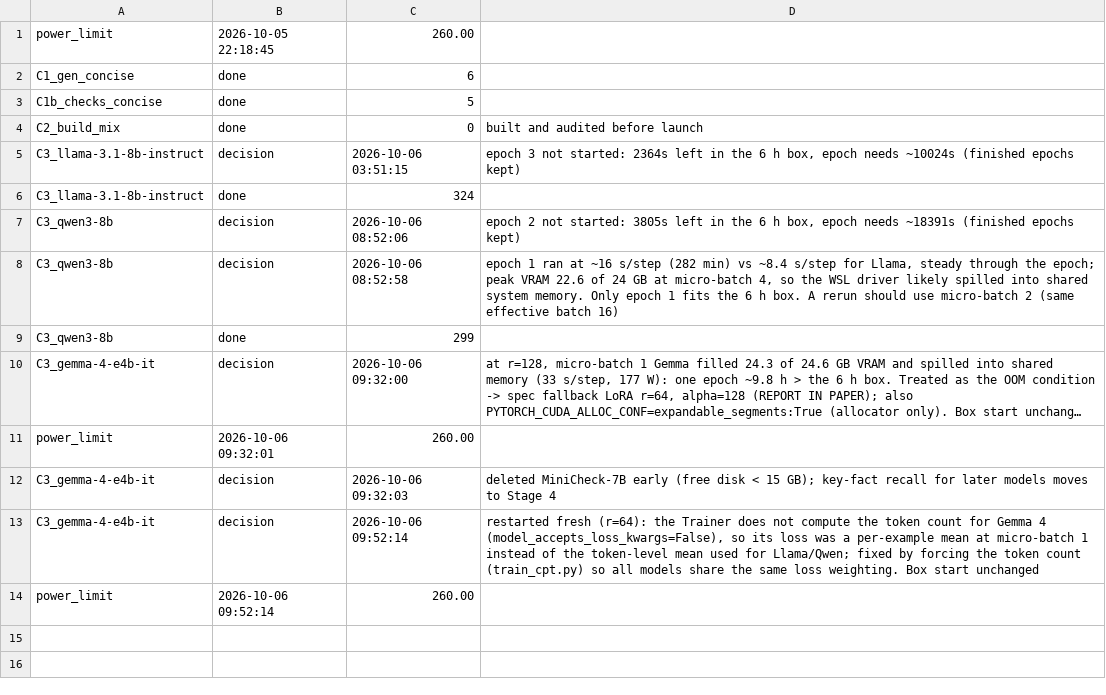
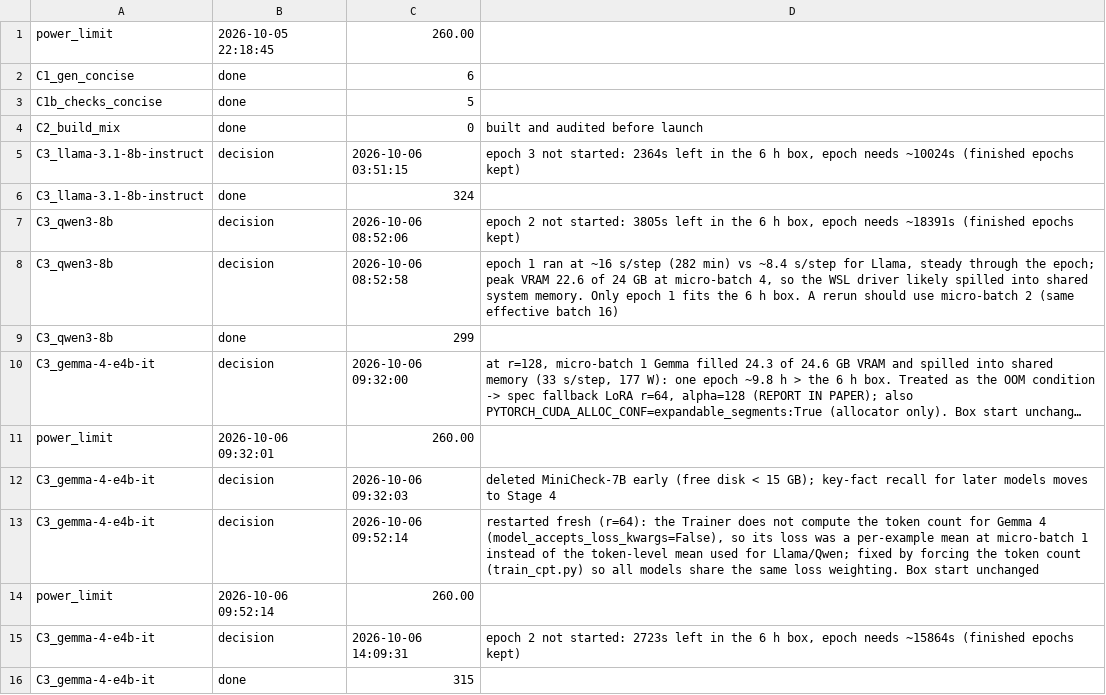
Before and after one commit to mostofa-ahsan/Responsible_AI_Project, a TSV file: results/cpt/stage_status.tsv, drawn as a sheet; long unchanged cells end in ….

```diff
--- a/results/cpt/stage_status.tsv
+++ b/results/cpt/stage_status.tsv
@@ -14 +14,3 @@ C3_gemma-4-e4b-it	decision	2026-10-06 09:52:14	restarted fresh (r=64): the Train
 power_limit	2026-10-06 09:52:14	260.00
+C3_gemma-4-e4b-it	decision	2026-10-06 14:09:31	epoch 2 not started: 2723s left in the 6 h box, epoch needs ~15864s (finished epochs kept)
+C3_gemma-4-e4b-it	done	315	
```
Also changed, not shown: 3 other files.
